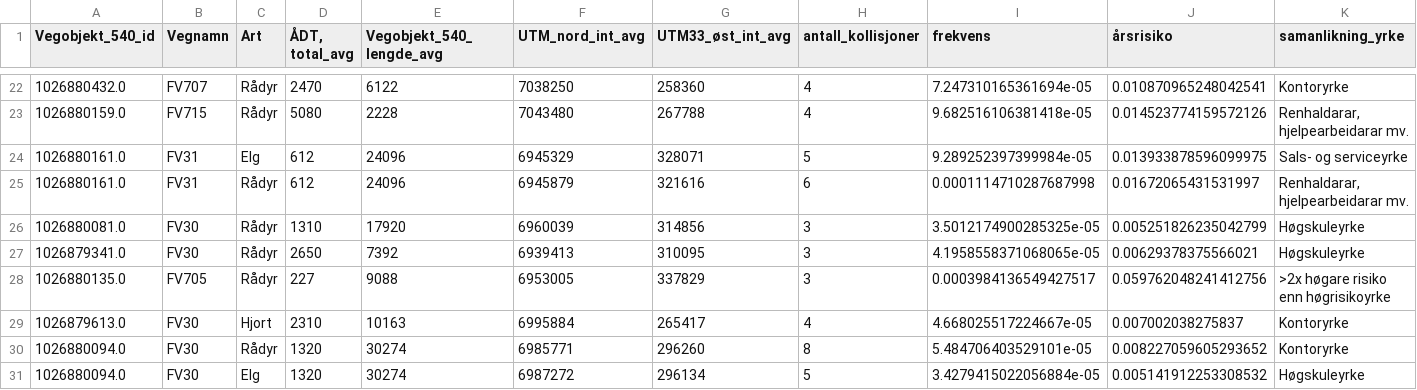
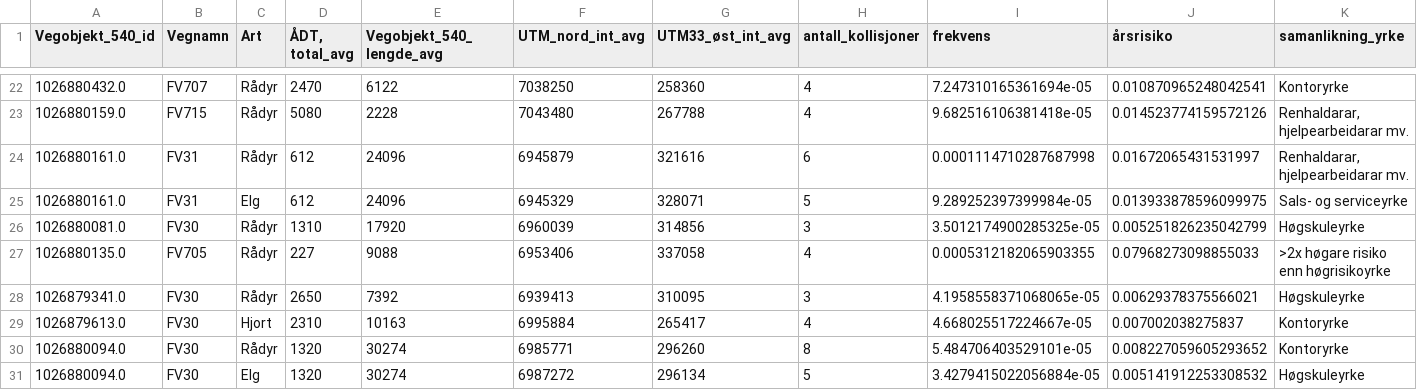
Before and after one commit to jensmorten/viltvarsel, a CSV file: data/frekvens_silver_latest.csv, drawn as a sheet; only a part is shown, gaps mark what is left out; the diff covers the shown part only.

```diff
--- a/data/frekvens_silver_latest.csv
+++ b/data/frekvens_silver_latest.csv
@@ -23,7 +23,7 @@ Vegobjekt_540_id,Vegnamn,Art,"ÅDT, total_avg",Vegobjekt_540_lengde_avg,UTM_nord
 1026880159.0,FV715,Rådyr,5080,2228,7043480,267788,4,9.682516106381418e-05,0.014523774159572126,"Renhaldarar, hjelpearbeidarar mv."
+1026880161.0,FV31,Rådyr,612,24096,6945879,321616,6,0.0001114710287687998,0.01672065431531997,"Renhaldarar, hjelpearbeidarar mv."
 1026880161.0,FV31,Elg,612,24096,6945329,328071,5,9.289252397399984e-05,0.013933878596099975,Sals- og serviceyrke
-1026880161.0,FV31,Rådyr,612,24096,6945879,321616,6,0.0001114710287687998,0.01672065431531997,"Renhaldarar, hjelpearbeidarar mv."
 1026880081.0,FV30,Rådyr,1310,17920,6960039,314856,3,3.5012174900285325e-05,0.005251826235042799,Høgskuleyrke
+1026880135.0,FV705,Rådyr,227,9088,6953406,337058,4,0.0005312182065903355,0.07968273098855033,>2x høgare risiko enn høgrisikoyrke
 1026879341.0,FV30,Rådyr,2650,7392,6939413,310095,3,4.1958558371068065e-05,0.00629378375566021,Høgskuleyrke
-1026880135.0,FV705,Rådyr,227,9088,6953005,337829,3,0.0003984136549427517,0.059762048241412756,>2x høgare risiko enn høgrisikoyrke
 1026879613.0,FV30,Hjort,2310,10163,6995884,265417,4,4.668025517224667e-05,0.007002038275837,Kontoryrke
```
Also changed, not shown: 5 added rows, 3 removed rows, 47 moved rows and 10 edited cells elsewhere in this file, 2 other files.
